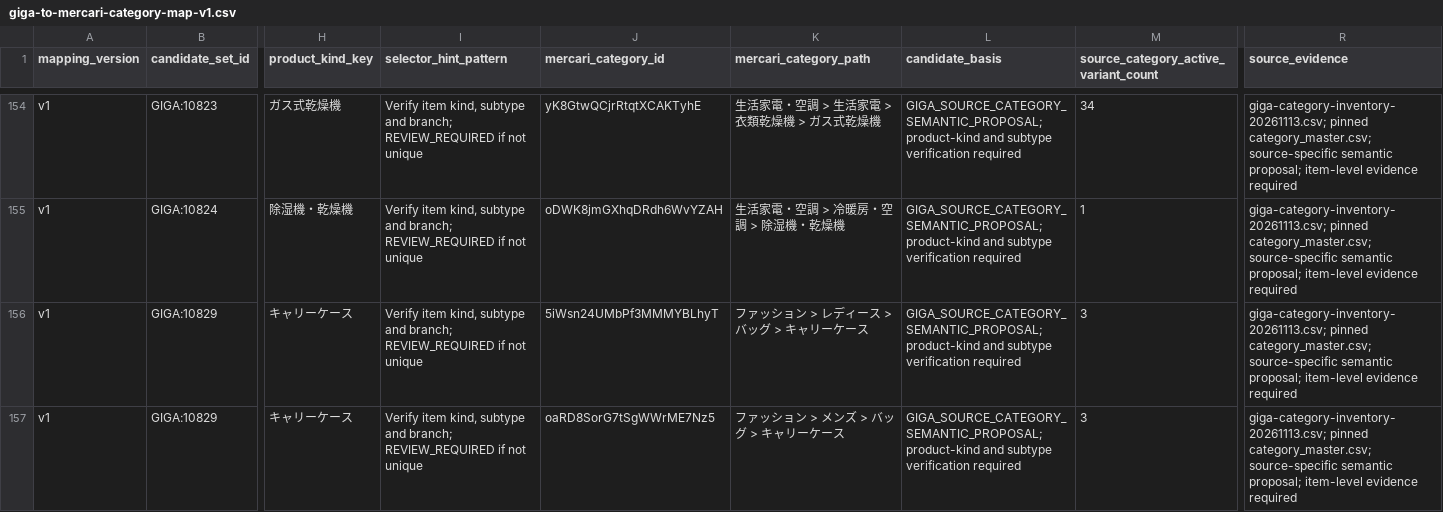
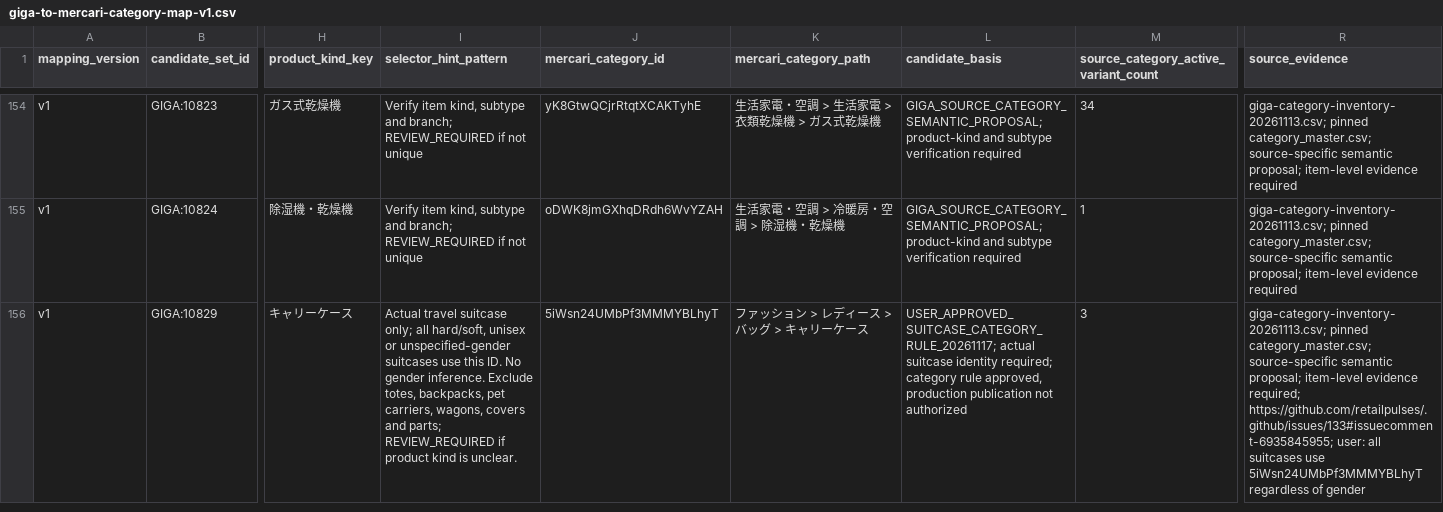
Before and after one commit to retailpulses/.github, a CSV file: business/mercari/taxonomy/giga-to-mercari-category-map-v1.csv, drawn as a sheet; only a part is shown, gaps mark what is left out; rows hold the shown columns only; the diff covers the shown part only; the diff names each change by its address in the sheet, - before the commit and + after, or states it on an @@ line.

Commit message:
docs(mercari): unify suitcase canonical category by approved rule

```diff
--- a/business/mercari/taxonomy/giga-to-mercari-category-map-v1.csv
+++ b/business/mercari/taxonomy/giga-to-mercari-category-map-v1.csv
-I156 (selector_hint_pattern): Verify item kind, subtype and branch; REVIEW_REQUIRED if not unique
+I156 (selector_hint_pattern): Actual travel suitcase only; all hard/soft, unisex or unspecified-gender suitcases use this ID. No gender inference. Exclude totes, backpacks, pet carriers, wagons, covers and parts; REVIEW_REQUIRED if product kind is unclear.
-L156 (candidate_basis): GIGA_SOURCE_CATEGORY_SEMANTIC_PROPOSAL; product-kind and subtype verification required
+L156 (candidate_basis): USER_APPROVED_SUITCASE_CATEGORY_RULE_20261117; actual suitcase identity required; category rule approved, production publication not authorized
-R156 (source_evidence): …item-level evidence required
+R156 (source_evidence): …item-level evidence required; https://github.com/retailpulses/.github/issues/133#issuecomment-6935845955; user: all suitcases use 5iWsn24UMbPf3MMMYBLhyT regardless of gender
-row 157: v1 | GIGA:10829 | キャリーケース | Verify item kind, subtype and branch; REVIEW_REQUIRED if not unique | oaRD8SorG7tSgWWrME7Nz5 | ファッション > メンズ > バッグ > キャリーケース | GIGA_SOURCE_CATEGORY_SEMANTIC_PROPOSAL; product-kind and subtype verification required | 3 | giga-category-inventory-20261113.csv; pinned category_master.csv; source-specific semantic proposal; item-level evidence required
```
Also changed, not shown: 1 removed row and 3 edited cells elsewhere in this file.
